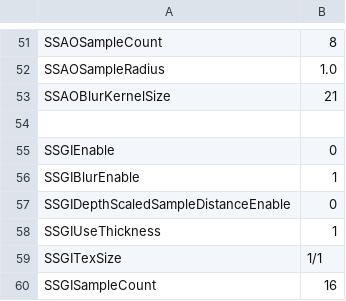
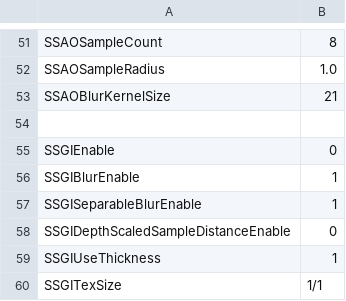
Before and after one commit to bibindon/RedFortressRender, a CSV file: Sample/RenderSettings.csv, drawn as a sheet; only a part is shown, gaps mark what is left out; the shorter side is filled out with more unchanged rows.

```diff
--- a/Sample/RenderSettings.csv
+++ b/Sample/RenderSettings.csv
@@ -56,2 +56,3 @@ SSGIEnable,0
 SSGIBlurEnable,1
+SSGISeparableBlurEnable,1
 SSGIDepthScaledSampleDistanceEnable,0
```
Also changed, not shown: Sample/RenderSettings.light.csv, Sample/RenderSettings.night.csv, 15 other files.
